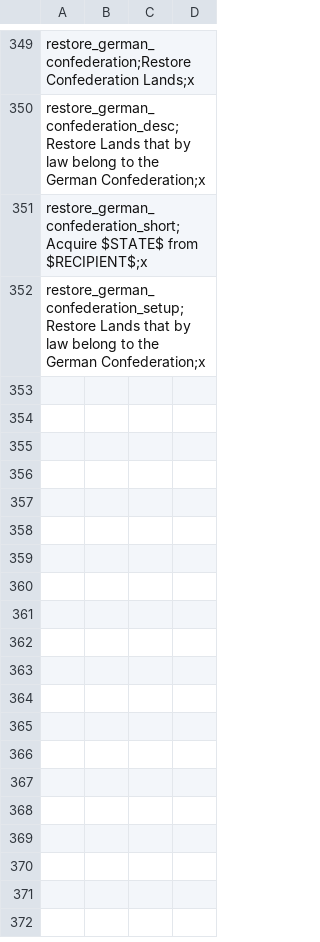
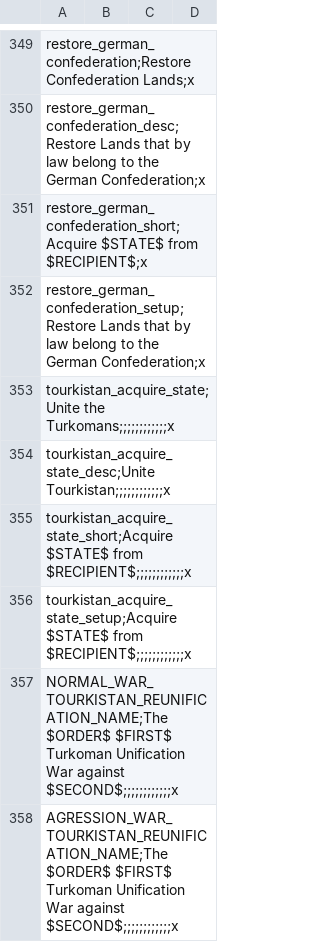
Before and after one commit to FeelsAtlasMan/Harald-s-Triumph-old-, a CSV file: [WIP]/[WIP]/localisation/00_HPM_wargoals.csv, drawn as a sheet; only a part is shown, gaps mark what is left out.

Commit message:
Tourkistan Unification CB
Added Tourkistan Unification CB for Azeri Khanates

```diff
--- a/[WIP]/[WIP]/localisation/00_HPM_wargoals.csv
+++ b/[WIP]/[WIP]/localisation/00_HPM_wargoals.csv
@@ -352 +352,7 @@ restore_german_confederation_short;Acquire $STATE$ from $RECIPIENT$;x
 restore_german_confederation_setup;Restore Lands that by law belong to the German Confederation;x
+tourkistan_acquire_state;Unite the Turkomans;;;;;;;;;;;;x,,,
+tourkistan_acquire_state_desc;Unite Tourkistan;;;;;;;;;;;;x,,,
+tourkistan_acquire_state_short;Acquire $STATE$ from $RECIPIENT$;;;;;;;;;;;;x,,,
+tourkistan_acquire_state_setup;Acquire $STATE$ from $RECIPIENT$;;;;;;;;;;;;x,,,
+NORMAL_WAR_TOURKISTAN_REUNIFICATION_NAME;The $ORDER$ $FIRST$ Turkoman Unification War against $SECOND$;;;;;;;;;;;;x,,,
+AGRESSION_WAR_TOURKISTAN_REUNIFICATION_NAME;The $ORDER$ $FIRST$ Turkoman Unification War against $SECOND$;;;;;;;;;;;;x,,,
```
Also changed, not shown: 1 other file.
